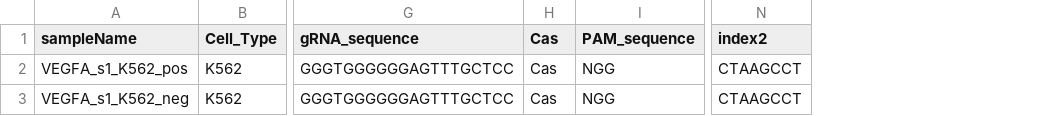
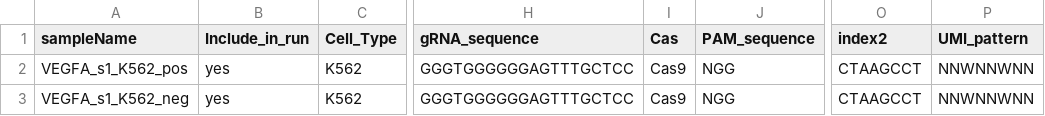
Before and after one commit to gcorre/GENETHOFF, a CSV file: test_dataset/sampleInfo.csv, drawn as a sheet; only a part is shown, gaps mark what is left out; addresses are those after the commit; the diff names each change by its address in the sheet, - before the commit and + after, or states it on an @@ line.

Commit message:
Add: - UMI pattern to sample datasheet instead of configuration file for better flexibility - Flag to exclude/include libraries in the sample datasheet

```diff
--- a/test_dataset/sampleInfo.csv
+++ b/test_dataset/sampleInfo.csv
+column B (Include_in_run), rows 2-3: yes | yes
+column P (UMI_pattern), rows 2-3: NNWNNWNN | NNWNNWNN
-I2:I3 (Cas): Cas
+I2:I3 (Cas): Cas9
```
Also changed, not shown: 14 other files.
